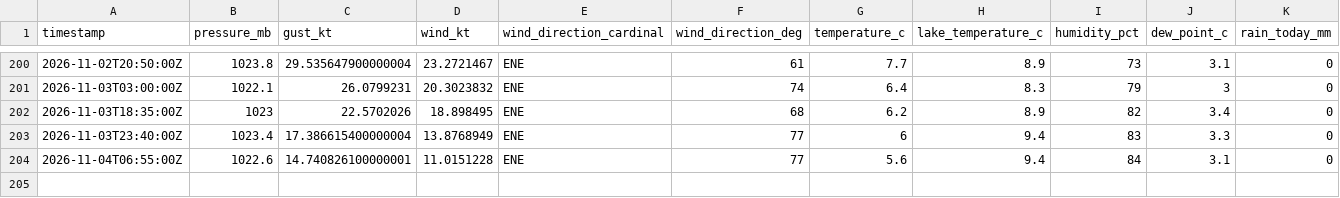
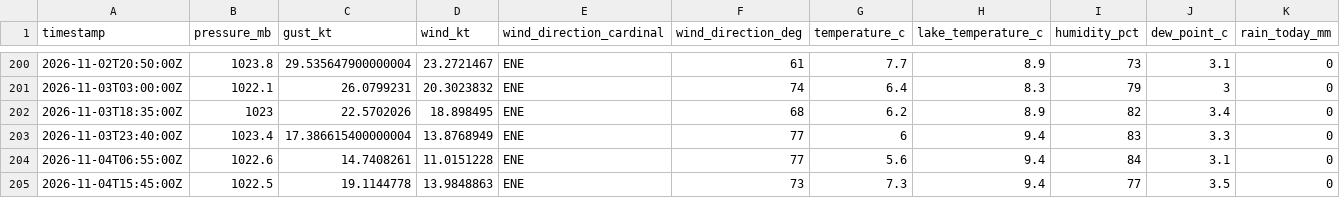
Before and after one commit to marcburri/kite-weather, a CSV file: data/yvbeach.csv, drawn as a sheet; only a part is shown, gaps mark what is left out.

```diff
--- a/data/yvbeach.csv
+++ b/data/yvbeach.csv
@@ -203,2 +203,3 @@ timestamp,pressure_mb,gust_kt,wind_kt,wind_direction_cardinal,wind_direction_deg
 2026-11-03T23:40:00Z,1023.4,17.386615400000004,13.8768949,ENE,77,6,9.4,83,3.3,0
-2026-11-04T06:55:00Z,1022.6,14.740826100000001,11.0151228,ENE,77,5.6,9.4,84,3.1,0
+2026-11-04T06:55:00Z,1022.6,14.7408261,11.0151228,ENE,77,5.6,9.4,84,3.1,0
+2026-11-04T15:45:00Z,1022.5,19.1144778,13.9848863,ENE,73,7.3,9.4,77,3.5,0
```
Also changed, not shown: data/silvaplana.csv.
